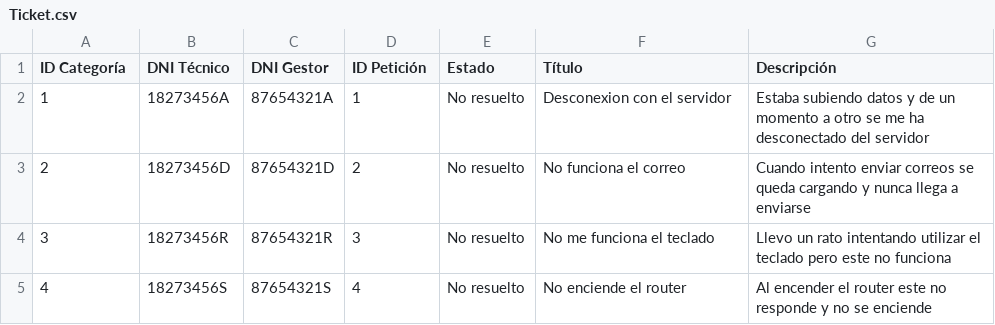
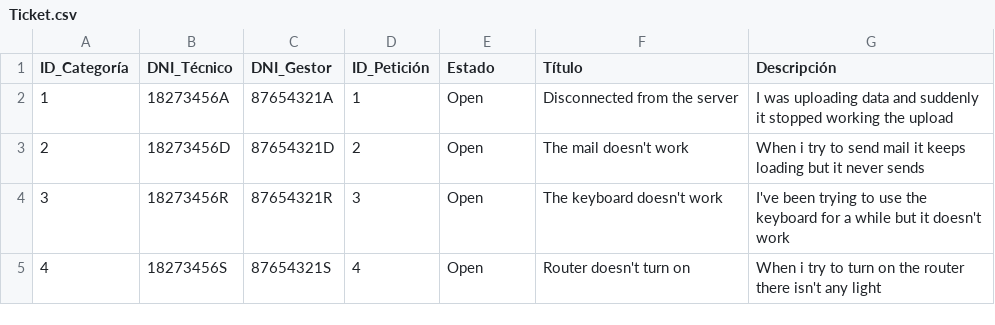
Before and after one commit to DiegoGMD/Reto-1, a CSV file: Ticket.csv, drawn as a sheet.

```diff
--- a/Ticket.csv
+++ b/Ticket.csv
@@ -1,5 +1,5 @@
-ID Categoría,DNI Técnico,DNI Gestor,ID Petición,Estado,Título,Descripción
-1,18273456A,87654321A,1,No resuelto,Desconexion con el servidor,Estaba subiendo datos y de un momento a otro se me ha desconectado del servidor
-2,18273456D,87654321D,2,No resuelto,No funciona el correo,Cuando intento enviar correos se queda cargando y nunca llega a enviarse
-3,18273456R,87654321R,3,No resuelto,No me funciona el teclado,Llevo un rato intentando utilizar el teclado pero este no funciona
-4,18273456S,87654321S,4,No resuelto,No enciende el router,Al encender el router este no responde y no se enciende
+ID_Categoría,DNI_Técnico,DNI_Gestor,ID_Petición,Estado,Título,Descripción
+1,18273456A,87654321A,1,Open,Disconnected from the server,I was uploading data and suddenly it stopped working the upload
+2,18273456D,87654321D,2,Open,The mail doesn't work,When i try to send mail it keeps loading but it never sends
+3,18273456R,87654321R,3,Open,The keyboard doesn't work,I've been trying to use the keyboard for a while but it doesn't work
+4,18273456S,87654321S,4,Open,Router doesn't turn on,When i try to turn on the router there isn't any light
```
Also changed, not shown: Specialize.csv.
